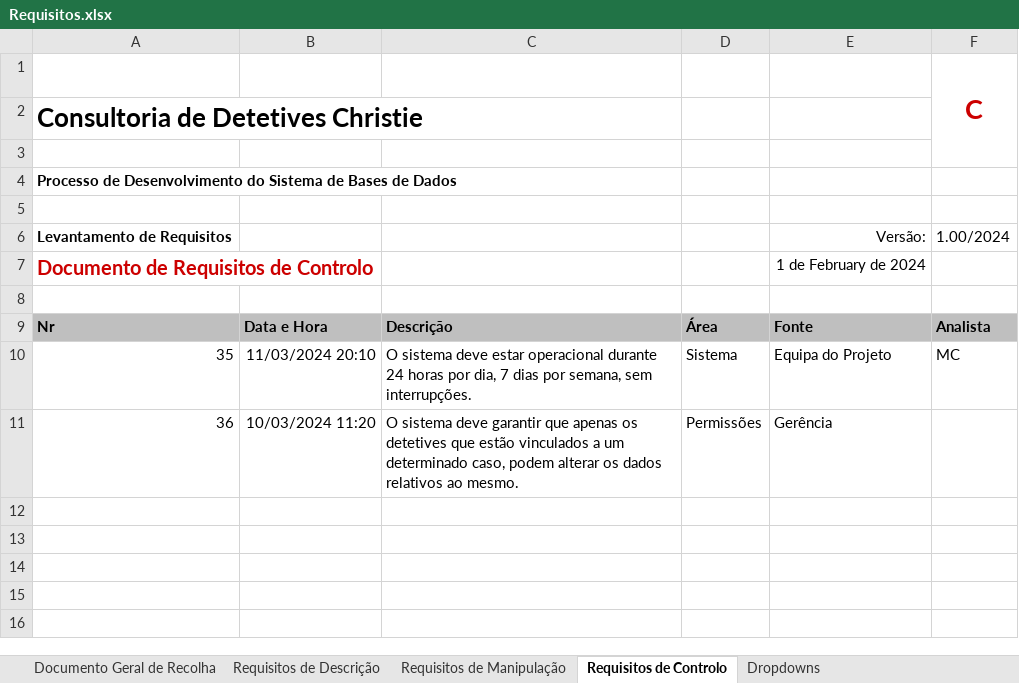
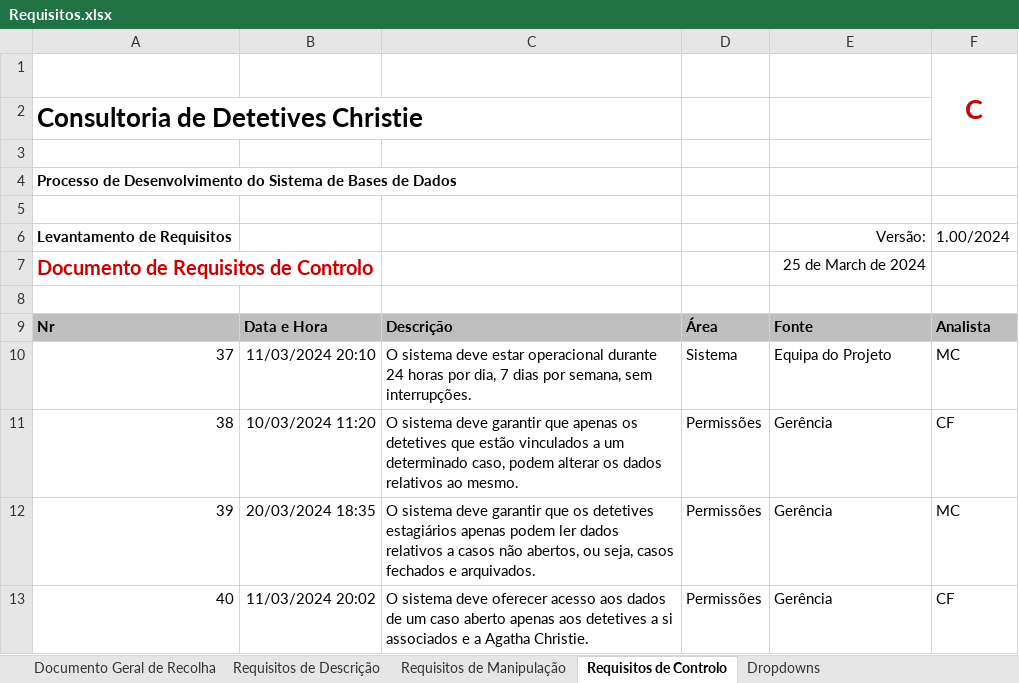
Before and after one commit to Afonso-santos/DataBase, an Excel workbook: requisitos/Requisitos.xlsx, sheet Requisitos de Controlo, drawn as a sheet; values as stored, in another font and other column widths than the file's, no borders; charts and pictures and conditional formats and table styles not drawn; the diff names each change by its address in the sheet, - before the commit and + after, or states it on an @@ line.

Commit message:
Update requisitos/Requisitos.xlsx

```diff
--- a/requisitos/Requisitos.xlsx (sheet Requisitos de Controlo)
+++ b/requisitos/Requisitos.xlsx (sheet Requisitos de Controlo)
-E7: 1 de February de 2024
+E7: 25 de March de 2024
-A10: 35
+A10: 37
-A11: 36
+A11: 38
-F11: (empty)
+F11: CF
+row 12: 39 | 20/03/2024 18:35 | O sistema deve garantir que os detetives estagiários apenas podem ler dados relativos a casos não abertos, ou seja, casos fechados e arquivados. | Permissões | Gerência | MC
+row 13: 40 | 11/03/2024 20:02 | O sistema deve oferecer acesso aos dados de um caso aberto apenas aos detetives a si associados e a Agatha Christie. | Permissões | Gerência | CF
```
Also changed, not shown: sheet Requisitos de Descrição, sheet Documento Geral de Recolha, sheet Requisitos de Manipulação, sheet Dropdowns, formulas that keep their value.
